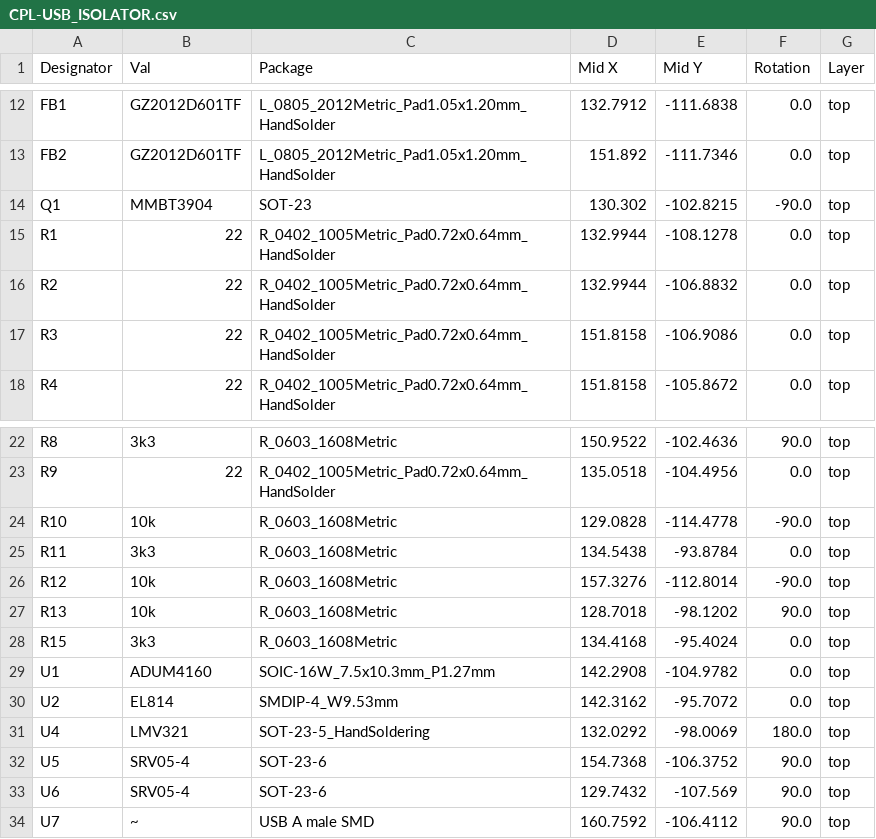
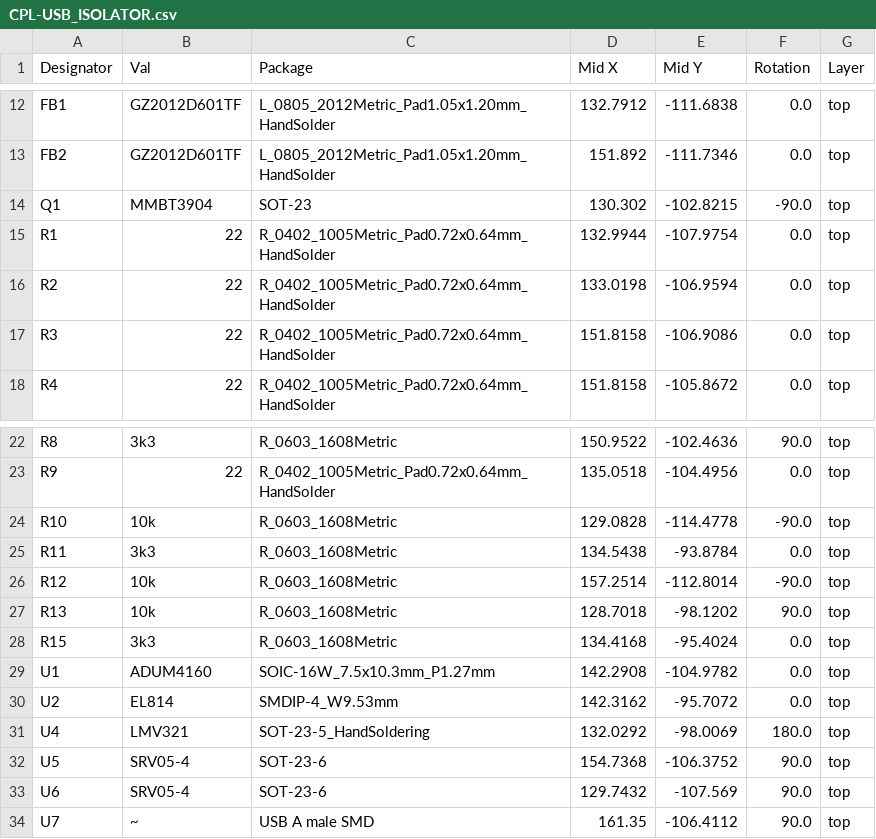
Before and after one commit to immortal-sniper1/USB-full-speed-isolator, a CSV file: USB_ISOLATOR/jlcpcb/production_files/CPL-USB_ISOLATOR.csv, drawn as a sheet; only a part is shown, gaps mark what is left out.

```diff
--- a/USB_ISOLATOR/jlcpcb/production_files/CPL-USB_ISOLATOR.csv
+++ b/USB_ISOLATOR/jlcpcb/production_files/CPL-USB_ISOLATOR.csv
@@ -14,4 +14,4 @@ FB2,GZ2012D601TF,L_0805_2012Metric_Pad1.05x1.20mm_HandSolder,151.892,-111.7346,0
 Q1,MMBT3904,SOT-23,130.302,-102.8215,-90.0,top
-R1,22,R_0402_1005Metric_Pad0.72x0.64mm_HandSolder,132.9944,-108.1278,0.0,top
-R2,22,R_0402_1005Metric_Pad0.72x0.64mm_HandSolder,132.9944,-106.8832,0.0,top
+R1,22,R_0402_1005Metric_Pad0.72x0.64mm_HandSolder,132.9944,-107.9754,0.0,top
+R2,22,R_0402_1005Metric_Pad0.72x0.64mm_HandSolder,133.0198,-106.9594,0.0,top
 R3,22,R_0402_1005Metric_Pad0.72x0.64mm_HandSolder,151.8158,-106.9086,0.0,top
@@ -25,3 +25,3 @@ R10,10k,R_0603_1608Metric,129.0828,-114.4778,-90.0,top
 R11,3k3,R_0603_1608Metric,134.5438,-93.8784,0.0,top
-R12,10k,R_0603_1608Metric,157.3276,-112.8014,-90.0,top
+R12,10k,R_0603_1608Metric,157.2514,-112.8014,-90.0,top
 R13,10k,R_0603_1608Metric,128.7018,-98.1202,90.0,top
@@ -33,2 +33,2 @@ U5,SRV05-4,SOT-23-6,154.7368,-106.3752,90.0,top
 U6,SRV05-4,SOT-23-6,129.7432,-107.569,90.0,top
-U7,~,USB A male SMD,160.7592,-106.4112,90.0,top
+U7,~,USB A male SMD,161.35,-106.4112,90.0,top
```
Also changed, not shown: USB_ISOLATOR/jlcpcb/production_files/BOM-USB_ISOLATOR.csv, 25 other files.
